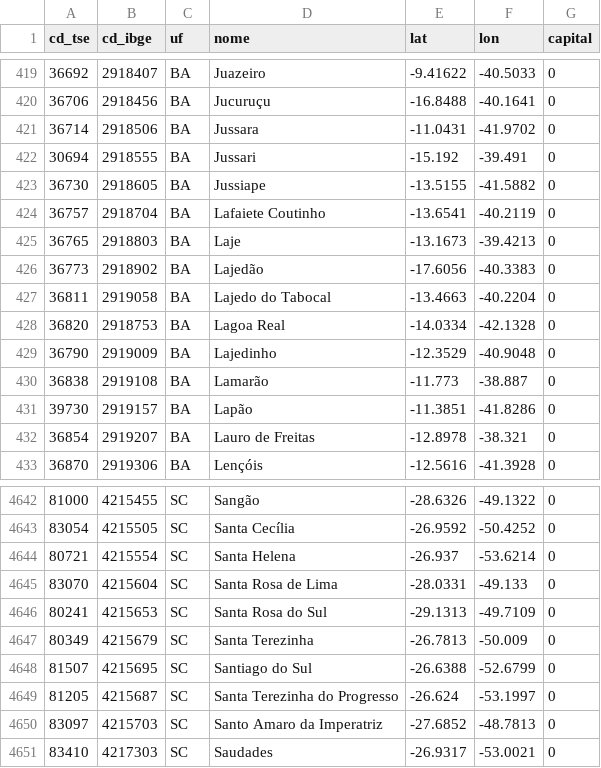
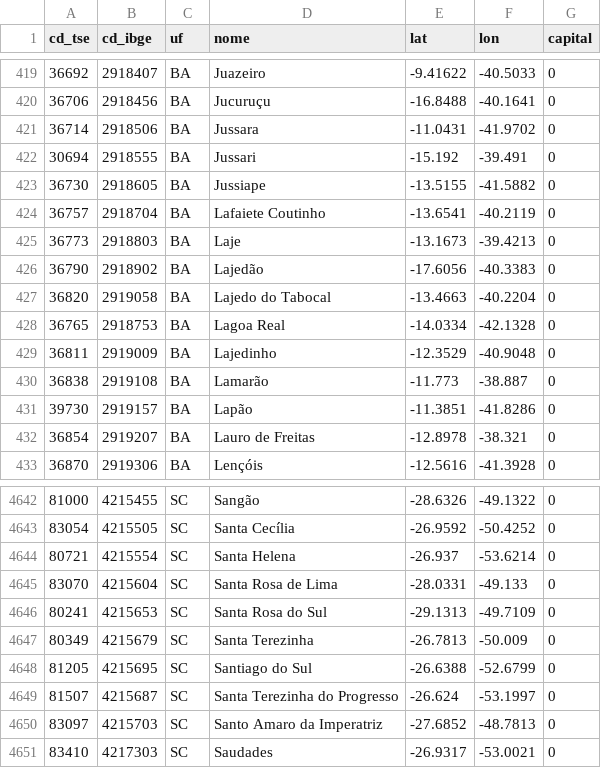
Before and after one commit to ralbuque/esteleicao, a CSV file: referencia/municipios.csv, drawn as a sheet; only a part is shown, gaps mark what is left out.

```diff
--- a/referencia/municipios.csv
+++ b/referencia/municipios.csv
@@ -424,7 +424,7 @@ cd_tse,cd_ibge,uf,nome,lat,lon,capital
 36757,2918704,BA,Lafaiete Coutinho,-13.6541,-40.2119,0
-36765,2918803,BA,Laje,-13.1673,-39.4213,0
-36773,2918902,BA,Lajedão,-17.6056,-40.3383,0
-36811,2919058,BA,Lajedo do Tabocal,-13.4663,-40.2204,0
-36820,2918753,BA,Lagoa Real,-14.0334,-42.1328,0
-36790,2919009,BA,Lajedinho,-12.3529,-40.9048,0
+36773,2918803,BA,Laje,-13.1673,-39.4213,0
+36790,2918902,BA,Lajedão,-17.6056,-40.3383,0
+36820,2919058,BA,Lajedo do Tabocal,-13.4663,-40.2204,0
+36765,2918753,BA,Lagoa Real,-14.0334,-42.1328,0
+36811,2919009,BA,Lajedinho,-12.3529,-40.9048,0
 36838,2919108,BA,Lamarão,-11.773,-38.887,0
@@ -4647,4 +4647,4 @@ cd_tse,cd_ibge,uf,nome,lat,lon,capital
 80349,4215679,SC,Santa Terezinha,-26.7813,-50.009,0
-81507,4215695,SC,Santiago do Sul,-26.6388,-52.6799,0
-81205,4215687,SC,Santa Terezinha do Progresso,-26.624,-53.1997,0
+81205,4215695,SC,Santiago do Sul,-26.6388,-52.6799,0
+81507,4215687,SC,Santa Terezinha do Progresso,-26.624,-53.1997,0
 83097,4215703,SC,Santo Amaro da Imperatriz,-27.6852,-48.7813,0
```
